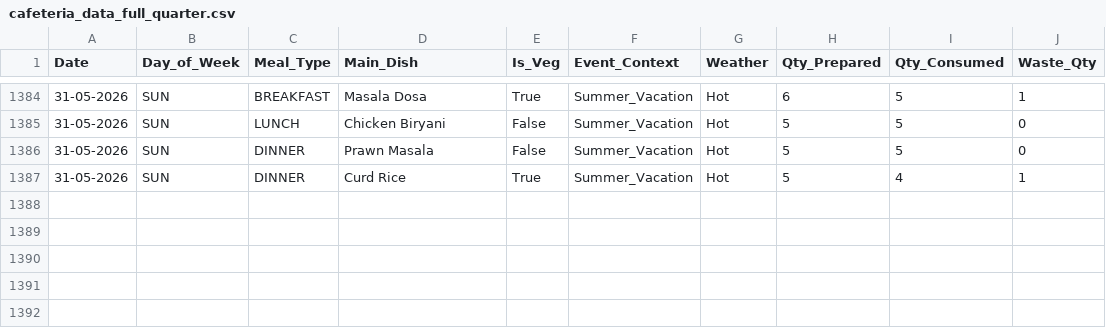
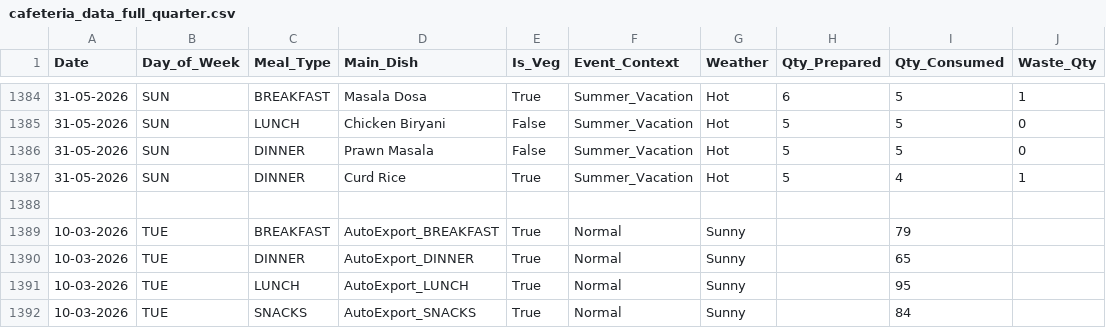
Before and after one commit to shivanesh1495/SOFTWARE, a CSV file: Smart-Cafe-backend/forecasting_api/cafeteria_data_full_quarter.csv, drawn as a sheet; only a part is shown, gaps mark what is left out; the diff names each change by its address in the sheet, - before the commit and + after, or states it on an @@ line.

Commit message:
feat: Implement sustainability features, forecasting simulator, and various admin/manager/student pages.

```diff
--- a/Smart-Cafe-backend/forecasting_api/cafeteria_data_full_quarter.csv
+++ b/Smart-Cafe-backend/forecasting_api/cafeteria_data_full_quarter.csv
+row 1388: (empty)
+row 1389: 10-03-2026 | TUE | BREAKFAST | AutoExport_BREAKFAST | True | Normal | Sunny |  | 79
+row 1390: 10-03-2026 | TUE | DINNER | AutoExport_DINNER | True | Normal | Sunny |  | 65
+row 1391: 10-03-2026 | TUE | LUNCH | AutoExport_LUNCH | True | Normal | Sunny |  | 95
+row 1392: 10-03-2026 | TUE | SNACKS | AutoExport_SNACKS | True | Normal | Sunny |  | 84
```
Also changed, not shown: 41 other files.
